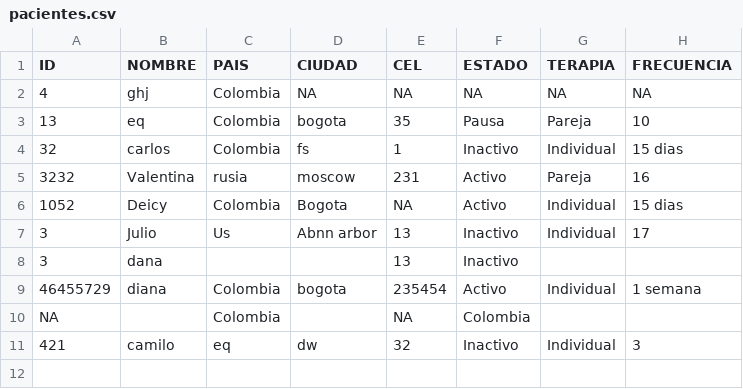
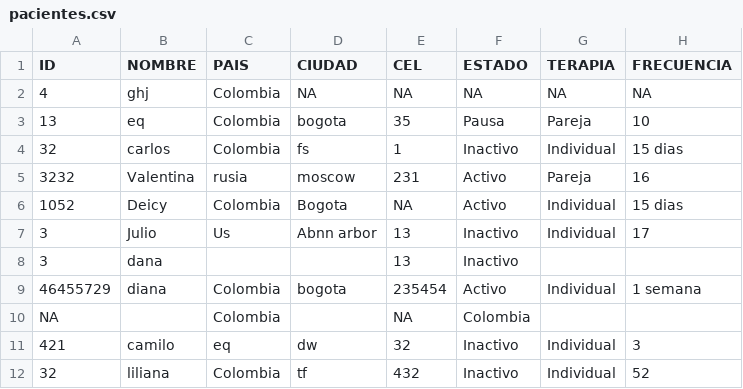
Before and after one commit to cdcristbo/AccountPsi, a CSV file: pacientes.csv, drawn as a sheet.

```diff
--- a/pacientes.csv
+++ b/pacientes.csv
@@ -11 +11,2 @@ NA,"","Colombia","",NA,"Colombia","",""
 421,"camilo","eq","dw",32,"Inactivo","Individual","3"
+32,"liliana","Colombia","tf",432,"Inactivo","Individual","52"
```
Also changed, not shown: 1 other file.
